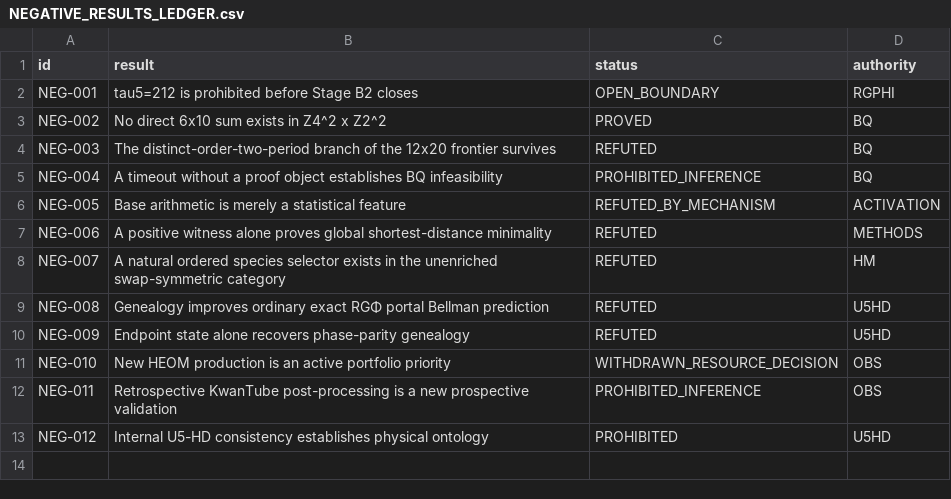
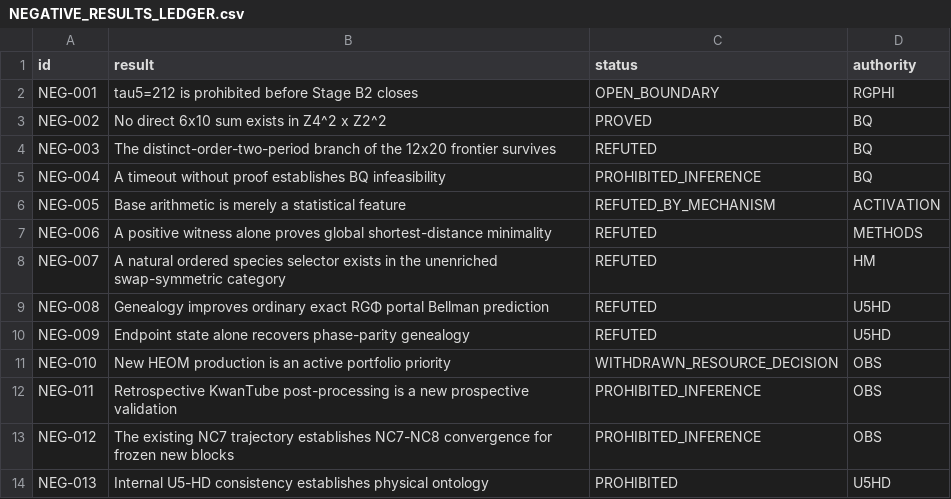
Before and after one commit to FacundoFirmenich/magimathics, a CSV file: portfolio/NEGATIVE_RESULTS_LEDGER.csv, drawn as a sheet.

```diff
--- a/portfolio/NEGATIVE_RESULTS_LEDGER.csv
+++ b/portfolio/NEGATIVE_RESULTS_LEDGER.csv
@@ -4,3 +4,3 @@ NEG-002,No direct 6x10 sum exists in Z4^2 x Z2^2,PROVED,BQ
 NEG-003,The distinct-order-two-period branch of the 12x20 frontier survives,REFUTED,BQ
-NEG-004,A timeout without a proof object establishes BQ infeasibility,PROHIBITED_INFERENCE,BQ
+NEG-004,A timeout without proof establishes BQ infeasibility,PROHIBITED_INFERENCE,BQ
 NEG-005,Base arithmetic is merely a statistical feature,REFUTED_BY_MECHANISM,ACTIVATION
@@ -12,2 +12,3 @@ NEG-010,New HEOM production is an active portfolio priority,WITHDRAWN_RESOURCE_D
 NEG-011,Retrospective KwanTube post-processing is a new prospective validation,PROHIBITED_INFERENCE,OBS
-NEG-012,Internal U5-HD consistency establishes physical ontology,PROHIBITED,U5HD
+NEG-012,The existing NC7 trajectory establishes NC7-NC8 convergence for frozen new blocks,PROHIBITED_INFERENCE,OBS
+NEG-013,Internal U5-HD consistency establishes physical ontology,PROHIBITED,U5HD
```
Also changed, not shown: portfolio/OPEN_GATES.csv, 4 other files.
